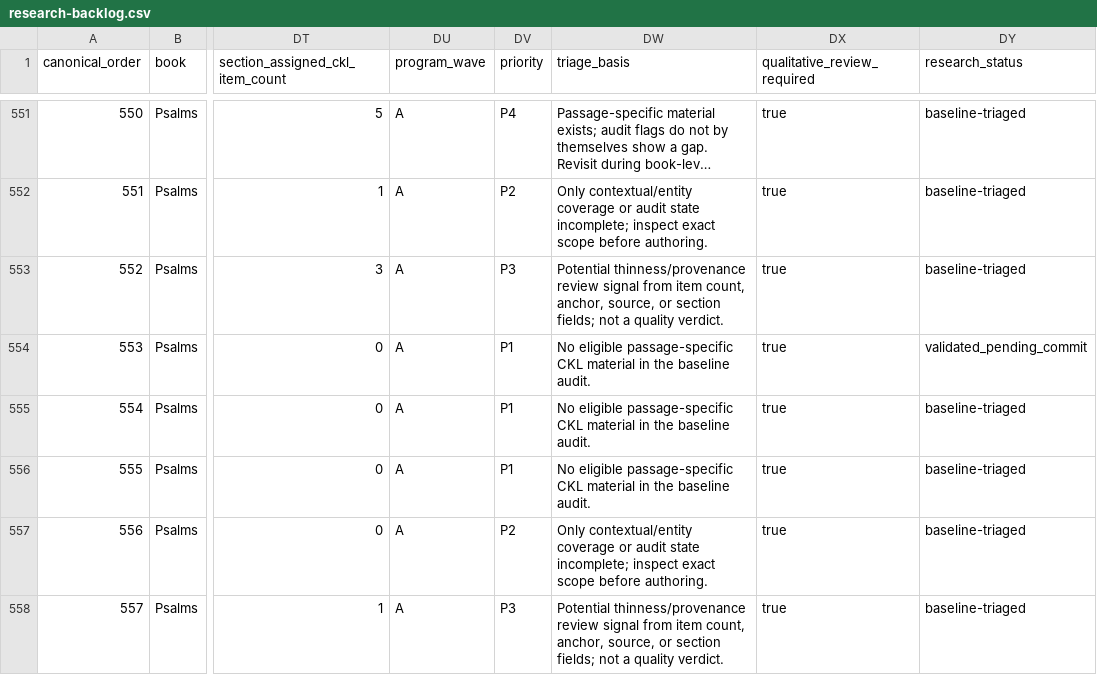
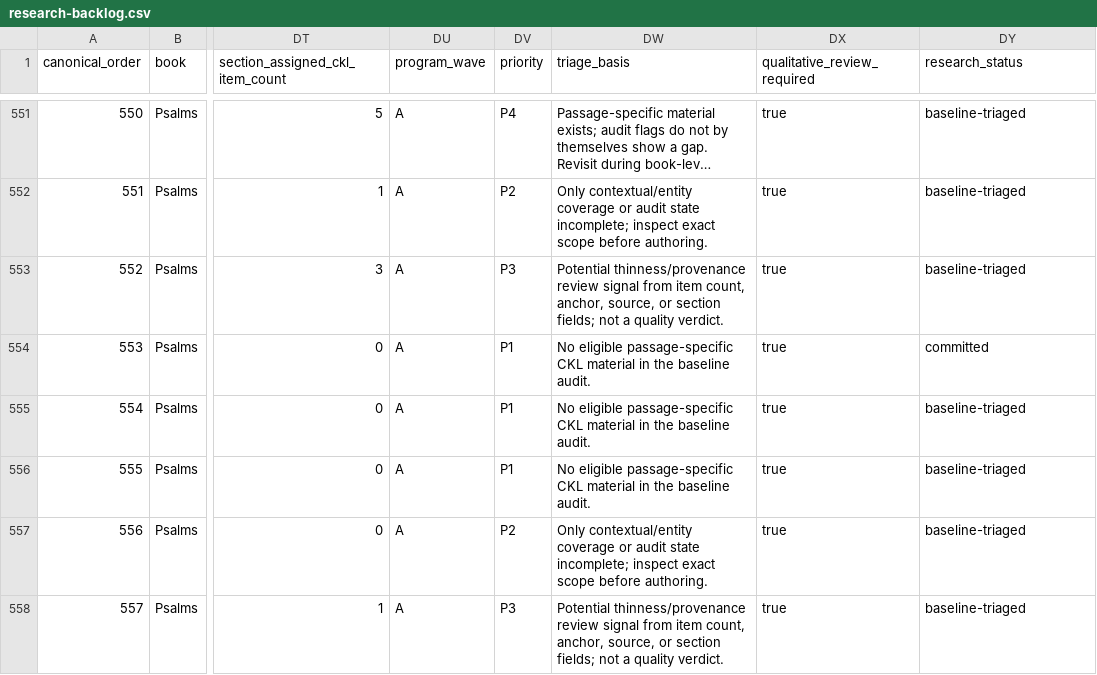
Before and after one commit to mcscwizzy/biblical-hermeneutics-framework, a CSV file: docs/evidence-depth/ed2-master/research-backlog.csv, drawn as a sheet; only a part is shown, gaps mark what is left out; long unchanged cells end in …; the diff covers the shown part only; the diff names each change by its address in the sheet, - before the commit and + after, or states it on an @@ line.

Commit message:
docs: record ED-2 Psalms batch A2 completion

```diff
--- a/docs/evidence-depth/ed2-master/research-backlog.csv
+++ b/docs/evidence-depth/ed2-master/research-backlog.csv
-DY554 (research_status): validated_pending_commit
+DY554 (research_status): committed
```
Also changed, not shown: 10 edited cells elsewhere in this file, 4 other files.
